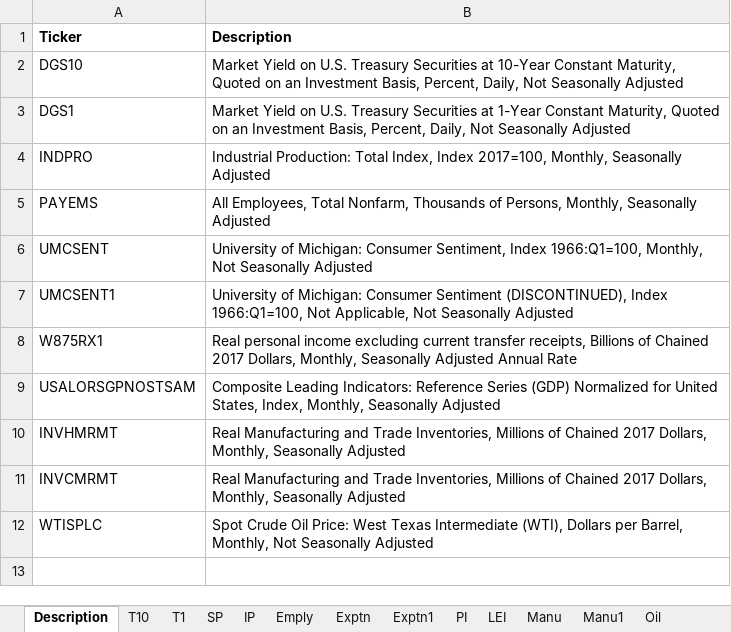
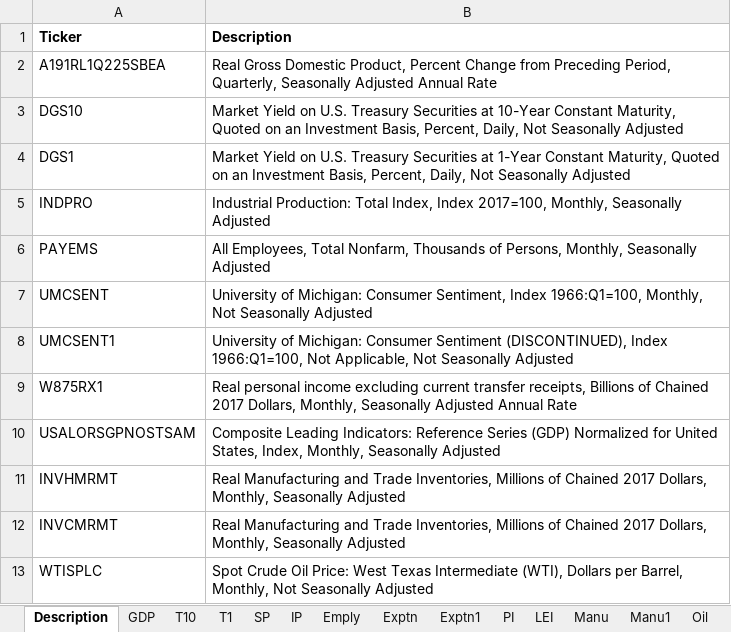
Before and after one commit to nathanli11/SSM-and-MIDAS-Regressions, an Excel workbook: data_qg.xlsx, sheet Description, drawn as a sheet; values as stored, in another font and other column widths than the file's, no borders; the diff names each change by its address in the sheet, - before the commit and + after, or states it on an @@ line.

```diff
--- a/data_qg.xlsx (sheet Description)
+++ b/data_qg.xlsx (sheet Description)
+sheet tab: GDP
+row 2: A191RL1Q225SBEA | Real Gross Domestic Product, Percent Change from Preceding Period, Quarterly, Seasonally Adjusted Annual Rate
```
Also changed, not shown: sheet IP, sheet SP, 1 other file.
